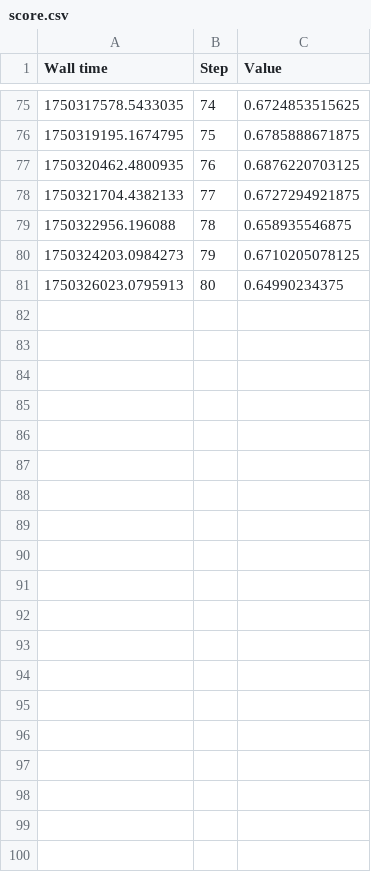
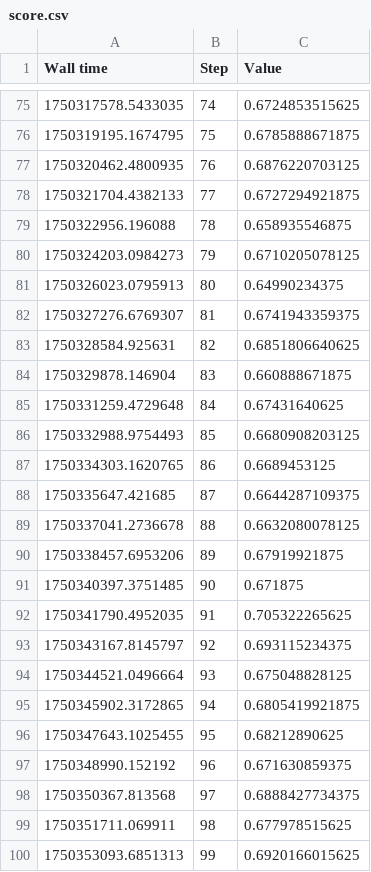
Before and after one commit to ethanewer/qapo, a CSV file: eval/results/Qwen2.5-1.5B-Instruct/qapo_int4_v2/score.csv, drawn as a sheet; only a part is shown, gaps mark what is left out; the diff covers the shown part only; the diff names each change by its address in the sheet, - before the commit and + after, or states it on an @@ line.

Commit message:
results

```diff
--- a/eval/results/Qwen2.5-1.5B-Instruct/qapo_int4_v2/score.csv
+++ b/eval/results/Qwen2.5-1.5B-Instruct/qapo_int4_v2/score.csv
+row 82: 1750327276.6769307 | 81 | 0.6741943359375
+row 83: 1750328584.925631 | 82 | 0.6851806640625
+row 84: 1750329878.146904 | 83 | 0.660888671875
+row 85: 1750331259.4729648 | 84 | 0.67431640625
+row 86: 1750332988.9754493 | 85 | 0.6680908203125
+row 87: 1750334303.1620765 | 86 | 0.6689453125
+row 88: 1750335647.421685 | 87 | 0.6644287109375
+row 89: 1750337041.2736678 | 88 | 0.6632080078125
+row 90: 1750338457.6953206 | 89 | 0.67919921875
+row 91: 1750340397.3751485 | 90 | 0.671875
+row 92: 1750341790.4952035 | 91 | 0.705322265625
+row 93: 1750343167.8145797 | 92 | 0.693115234375
+row 94: 1750344521.0496664 | 93 | 0.675048828125
+row 95: 1750345902.3172865 | 94 | 0.6805419921875
+row 96: 1750347643.1025455 | 95 | 0.68212890625
+row 97: 1750348990.152192 | 96 | 0.671630859375
+row 98: 1750350367.813568 | 97 | 0.6888427734375
+row 99: 1750351711.069911 | 98 | 0.677978515625
+row 100: 1750353093.6851313 | 99 | 0.6920166015625
```
Also changed, not shown: 13 added rows elsewhere in this file, eval/results/Qwen2.5-1.5B-Instruct/qapo_int4_v2/gsm8k.csv, eval/results/Qwen2.5-1.5B-Instruct/qapo_int4_v2/math.csv, 5 other files.
